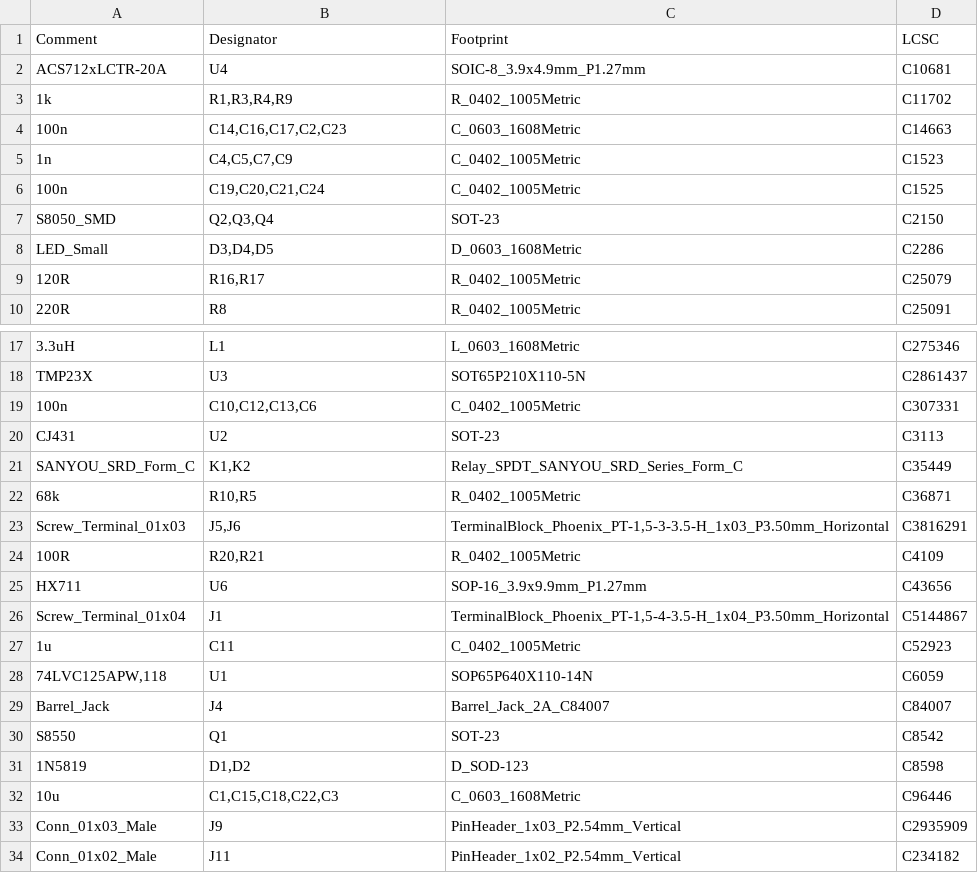
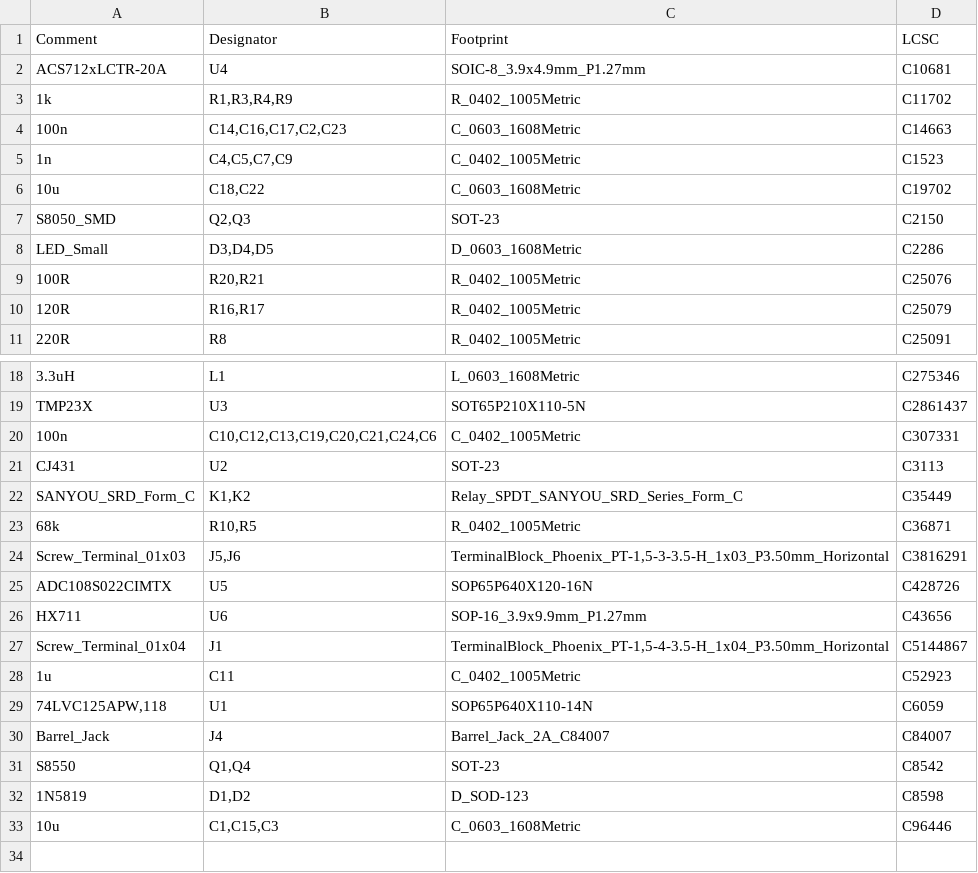
Before and after one commit to Montso/Pi-HAT, a CSV file: jlcpcb/production_files/BOM-Pi HAT.csv, drawn as a sheet; only a part is shown, gaps mark what is left out.

Commit message:
Redone BOM. Uploaded jlcpcb files.

```diff
--- a/jlcpcb/production_files/BOM-Pi HAT.csv
+++ b/jlcpcb/production_files/BOM-Pi HAT.csv
@@ -5,5 +5,6 @@ ACS712xLCTR-20A,U4,SOIC-8_3.9x4.9mm_P1.27mm,C10681
 1n,"C4,C5,C7,C9",C_0402_1005Metric,C1523
-100n,"C19,C20,C21,C24",C_0402_1005Metric,C1525
-S8050_SMD,"Q2,Q3,Q4",SOT-23,C2150
+10u,"C18,C22",C_0603_1608Metric,C19702
+S8050_SMD,"Q2,Q3",SOT-23,C2150
 LED_Small,"D3,D4,D5",D_0603_1608Metric,C2286
+100R,"R20,R21",R_0402_1005Metric,C25076
 120R,"R16,R17",R_0402_1005Metric,C25079
@@ -18,3 +19,3 @@ LED_Small,"D3,D4,D5",D_0603_1608Metric,C2286
 TMP23X,U3,SOT65P210X110-5N,C2861437
-100n,"C10,C12,C13,C6",C_0402_1005Metric,C307331
+100n,"C10,C12,C13,C19,C20,C21,C24,C6",C_0402_1005Metric,C307331
 CJ431,U2,SOT-23,C3113
@@ -23,3 +24,3 @@ SANYOU_SRD_Form_C,"K1,K2",Relay_SPDT_SANYOU_SRD_Series_Form_C,C35449
 Screw_Terminal_01x03,"J5,J6","TerminalBlock_Phoenix_PT-1,5-3-3.5-H_1x03_P3.50mm_Horizontal",C3816291
-100R,"R20,R21",R_0402_1005Metric,C4109
+ADC108S022CIMTX,U5,SOP65P640X120-16N,C428726
 HX711,U6,SOP-16_3.9x9.9mm_P1.27mm,C43656
@@ -29,6 +30,4 @@ Screw_Terminal_01x04,J1,"TerminalBlock_Phoenix_PT-1,5-4-3.5-H_1x04_P3.50mm_Horiz
 Barrel_Jack,J4,Barrel_Jack_2A_C84007,C84007
-S8550,Q1,SOT-23,C8542
+S8550,"Q1,Q4",SOT-23,C8542
 1N5819,"D1,D2",D_SOD-123,C8598
-10u,"C1,C15,C18,C22,C3",C_0603_1608Metric,C96446
-Conn_01x03_Male,J9,PinHeader_1x03_P2.54mm_Vertical, C2935909
-Conn_01x02_Male,J11,PinHeader_1x02_P2.54mm_Vertical, C234182
+10u,"C1,C15,C3",C_0603_1608Metric,C96446
```
Also changed, not shown: 19 other files.
